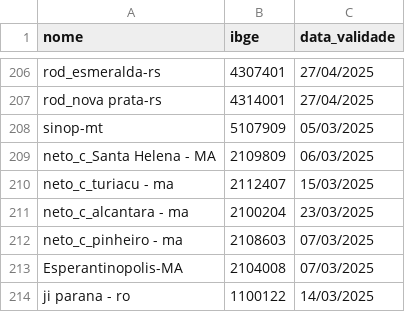
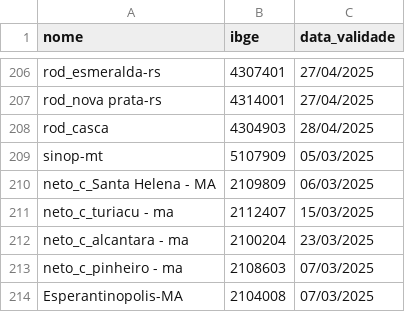
Before and after one commit to mcafao/validacao, a CSV file: validacao2.csv, drawn as a sheet; only a part is shown, gaps mark what is left out; the shorter side is filled out with more unchanged rows.

Commit message:
Update validacao2.csv

```diff
--- a/validacao2.csv
+++ b/validacao2.csv
@@ -207,2 +207,3 @@ rod_esmeralda-rs;4307401;27/04/2025
 rod_nova prata-rs;4314001;27/04/2025
+rod_casca;4304903;28/04/2025
 sinop-mt;5107909;05/03/2025
```
